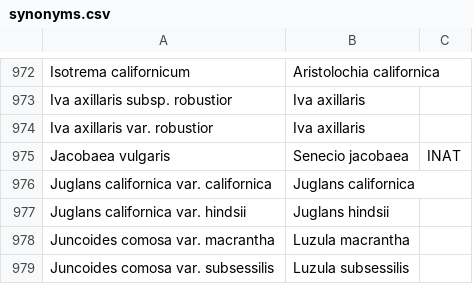
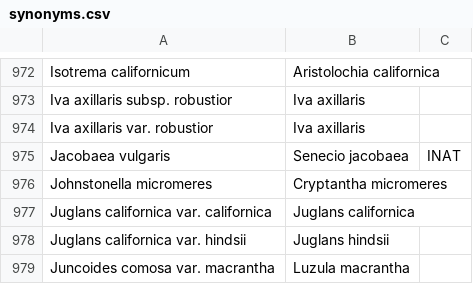
Before and after one commit to ca-plants/ca-plant-list, a CSV file: data/synonyms.csv, drawn as a sheet; only a part is shown, gaps mark what is left out; the shorter side is filled out with more unchanged rows; the diff names each change by its address in the sheet, - before the commit and + after, or states it on an @@ line.

```diff
--- a/data/synonyms.csv
+++ b/data/synonyms.csv
+row 976: Johnstonella micromeres | Cryptantha micromeres
```
Also changed, not shown: data/taxa.csv, 1 other file.
